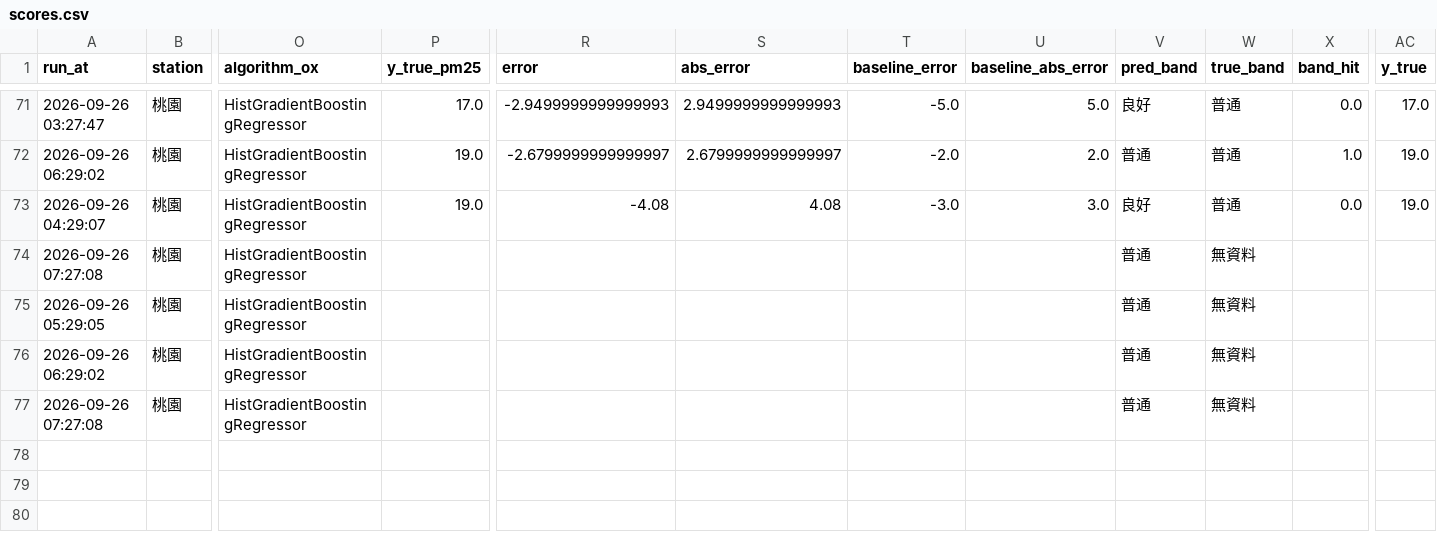
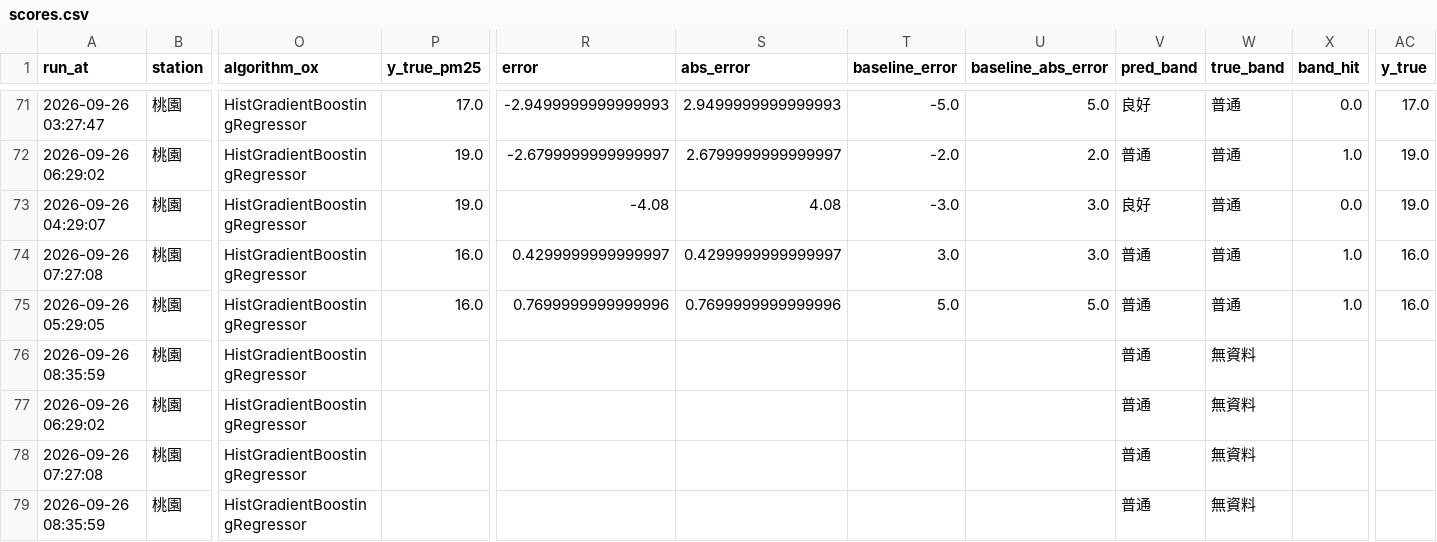
Before and after one commit to kachio-lab/Taoyuan-Air-Quality-Monitor, a CSV file: data/monitor/scores.csv, drawn as a sheet; only a part is shown, gaps mark what is left out; rows hold the shown columns only; the diff names each change by its address in the sheet, - before the commit and + after, or states it on an @@ line.

```diff
--- a/data/monitor/scores.csv
+++ b/data/monitor/scores.csv
-P74:P75 (y_true_pm25): (empty)
+P74:P75 (y_true_pm25): 16.0
-R74 (error): (empty)
+R74 (error): 0.4299999999999997
-S74 (abs_error): (empty)
+S74 (abs_error): 0.4299999999999997
-T74 (baseline_error): (empty)
+T74 (baseline_error): 3.0
-U74 (baseline_abs_error): (empty)
+U74 (baseline_abs_error): 3.0
-W74:W75 (true_band): 無資料
+W74:W75 (true_band): 普通
-X74:X75 (band_hit): (empty)
+X74:X75 (band_hit): 1.0
-AC74:AC75 (y_true): (empty)
+AC74:AC75 (y_true): 16.0
-R75 (error): (empty)
+R75 (error): 0.7699999999999996
-S75 (abs_error): (empty)
+S75 (abs_error): 0.7699999999999996
-T75 (baseline_error): (empty)
+T75 (baseline_error): 5.0
-U75 (baseline_abs_error): (empty)
+U75 (baseline_abs_error): 5.0
+row 76: 2026-09-26 08:35:59 | 桃園 | HistGradientBoostingRegressor |  |  |  |  |  | 普通 | 無資料
+row 79: 2026-09-26 08:35:59 | 桃園 | HistGradientBoostingRegressor |  |  |  |  |  | 普通 | 無資料
```
Also changed, not shown: data/monitor/observations.csv, data/monitor/predictions.csv, 2 other files.
